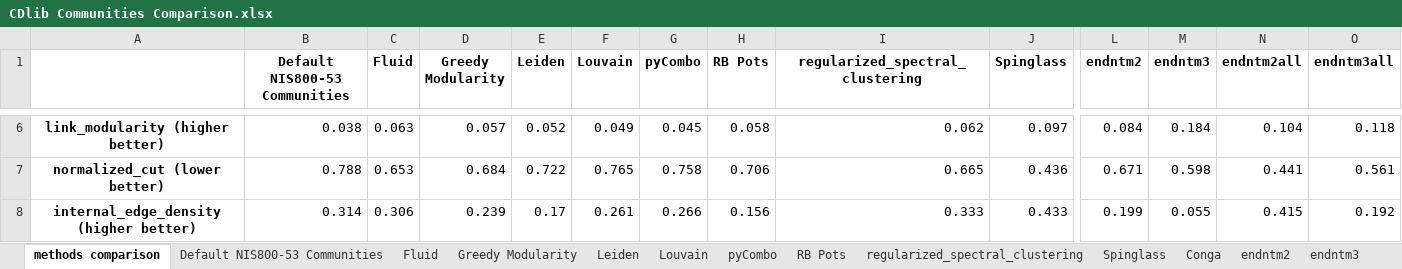
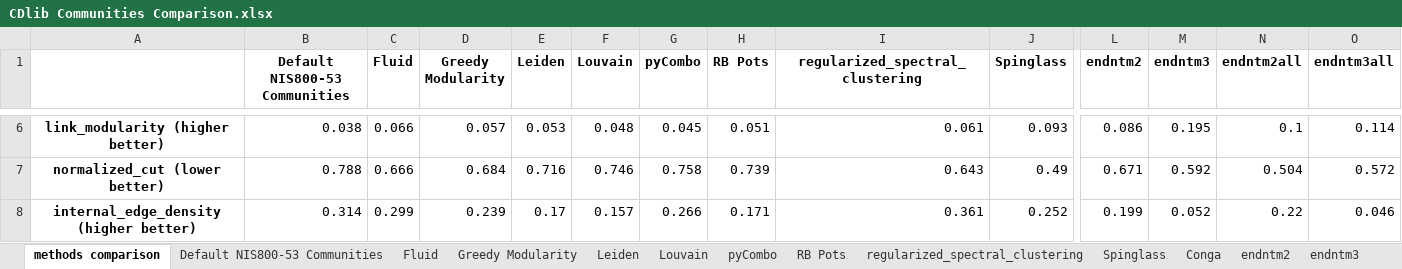
Before and after one commit to lior0110/regulations_analysis, an Excel workbook: regulations outputs/CDlib Communities Comparison.xlsx, sheet methods comparison, drawn as a sheet; only a part is shown, gaps mark what is left out; values as stored, in another font and other column widths than the file's, no borders; conditional formats not drawn; the diff covers the shown part only; the diff names each change by its address in the sheet, - before the commit and + after, or states it on an @@ line.

```diff
--- a/regulations outputs/CDlib Communities Comparison.xlsx (sheet methods comparison)
+++ b/regulations outputs/CDlib Communities Comparison.xlsx (sheet methods comparison)
-C6 (Fluid): 0.063
+C6 (Fluid): 0.066
-E6 (Leiden): 0.052
+E6 (Leiden): 0.053
-F6 (Louvain): 0.049
+F6 (Louvain): 0.048
-H6 (RB Pots): 0.058
+H6 (RB Pots): 0.051
-I6 (regularized_spectral_clustering): 0.062
+I6 (regularized_spectral_clustering): 0.061
-J6 (Spinglass): 0.097
+J6 (Spinglass): 0.093
-L6 (endntm2): 0.084
+L6 (endntm2): 0.086
-M6 (endntm3): 0.184
+M6 (endntm3): 0.195
-N6 (endntm2all): 0.104
+N6 (endntm2all): 0.1
-O6 (endntm3all): 0.118
+O6 (endntm3all): 0.114
-C7 (Fluid): 0.653
+C7 (Fluid): 0.666
-E7 (Leiden): 0.722
+E7 (Leiden): 0.716
-F7 (Louvain): 0.765
+F7 (Louvain): 0.746
-H7 (RB Pots): 0.706
+H7 (RB Pots): 0.739
-I7 (regularized_spectral_clustering): 0.665
+I7 (regularized_spectral_clustering): 0.643
-J7 (Spinglass): 0.436
+J7 (Spinglass): 0.49
-M7 (endntm3): 0.598
+M7 (endntm3): 0.592
-N7 (endntm2all): 0.441
+N7 (endntm2all): 0.504
-O7 (endntm3all): 0.561
+O7 (endntm3all): 0.572
-C8 (Fluid): 0.306
+C8 (Fluid): 0.299
-F8 (Louvain): 0.261
+F8 (Louvain): 0.157
-H8 (RB Pots): 0.156
+H8 (RB Pots): 0.171
-I8 (regularized_spectral_clustering): 0.333
+I8 (regularized_spectral_clustering): 0.361
-J8 (Spinglass): 0.433
+J8 (Spinglass): 0.252
-M8 (endntm3): 0.055
+M8 (endntm3): 0.052
-N8 (endntm2all): 0.415
+N8 (endntm2all): 0.22
-O8 (endntm3all): 0.192
+O8 (endntm3all): 0.046
```
Also changed, not shown: 243 edited cells elsewhere in this sheet, sheet Spinglass, sheet endntm2all, sheet endntm3all, sheet Louvain, sheet endntm3, sheet RB Pots, 4 more sheets, 1 other file.
